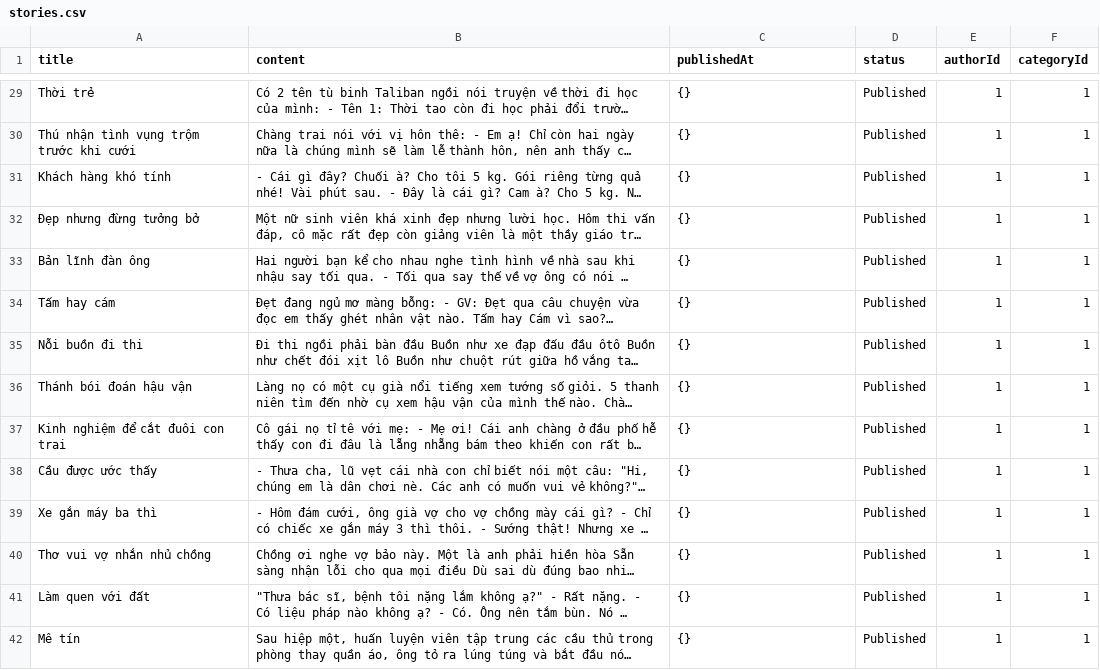
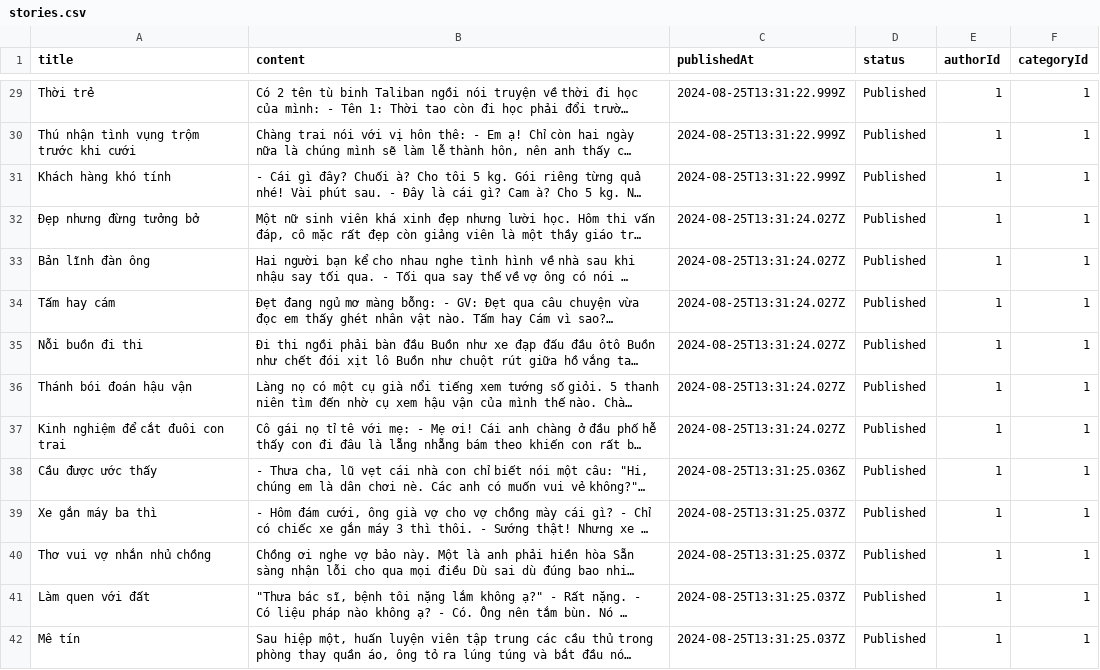
Before and after one commit to nevermore6264/CRUD_NodeJS_Express_Sample, a CSV file: stories.csv, drawn as a sheet; only a part is shown, gaps mark what is left out; long unchanged cells end in …; the diff covers the shown part only; the diff names each change by its address in the sheet, - before the commit and + after, or states it on an @@ line.

```diff
--- a/stories.csv
+++ b/stories.csv
-C29:C31 (publishedAt): {}
+C29:C31 (publishedAt): 2024-08-25T13:31:22.999Z
-C32:C37 (publishedAt): {}
+C32:C37 (publishedAt): 2024-08-25T13:31:24.027Z
-C38 (publishedAt): {}
+C38 (publishedAt): 2024-08-25T13:31:25.036Z
-C39:C42 (publishedAt): {}
+C39:C42 (publishedAt): 2024-08-25T13:31:25.037Z
```
Also changed, not shown: 46 edited cells elsewhere in this file, 1 other file.
